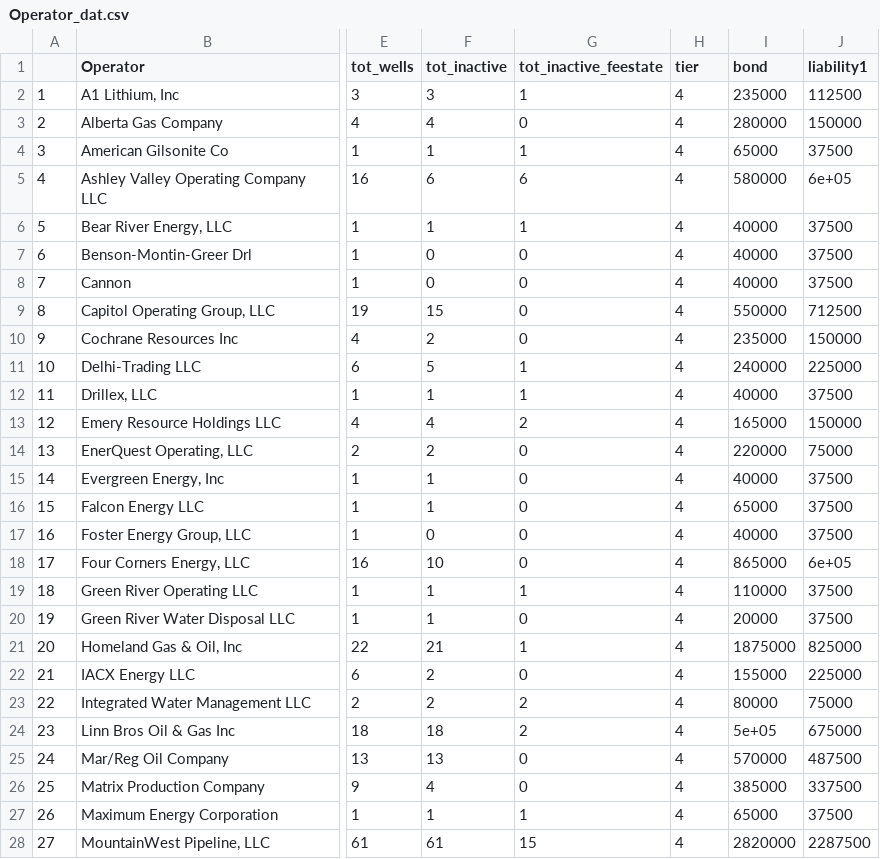
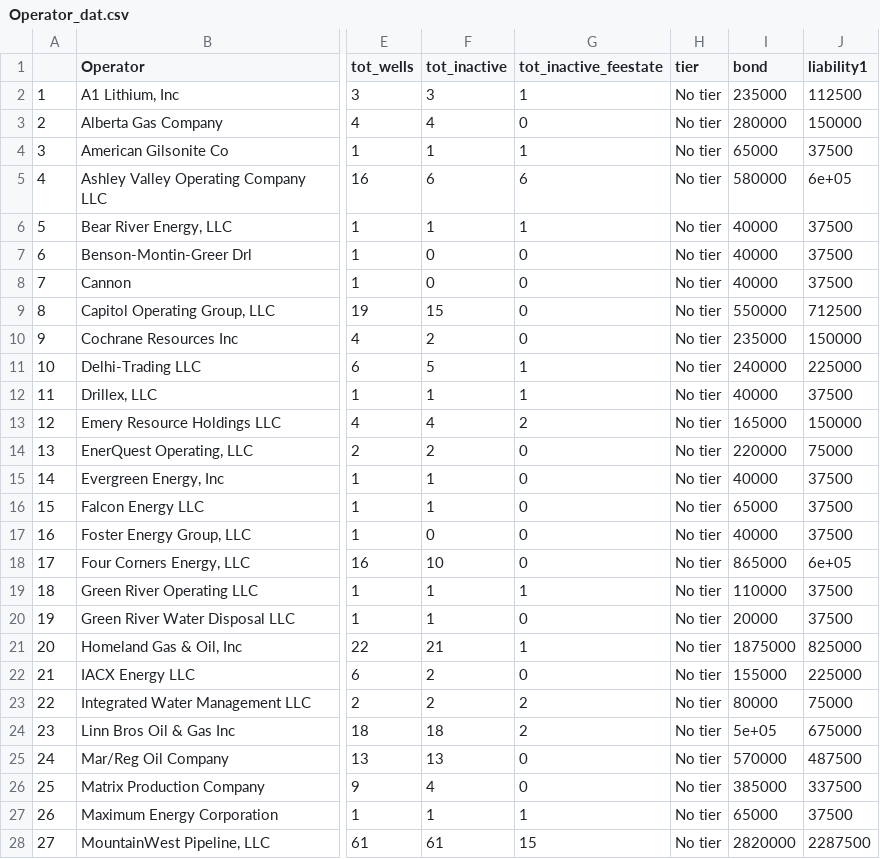
Before and after one commit to lbeatty1/UtahDNRAnalytics, a CSV file: Operator_dat.csv, drawn as a sheet; only a part is shown, gaps mark what is left out; the diff covers the shown part only; the diff names each change by its address in the sheet, - before the commit and + after, or states it on an @@ line.

Commit message:
fix tier 4 to be no tier

```diff
--- a/Operator_dat.csv
+++ b/Operator_dat.csv
-H2:H28 (tier): 4
+H2:H28 (tier): No tier
```
Also changed, not shown: 35 edited cells elsewhere in this file, 16 other files.
